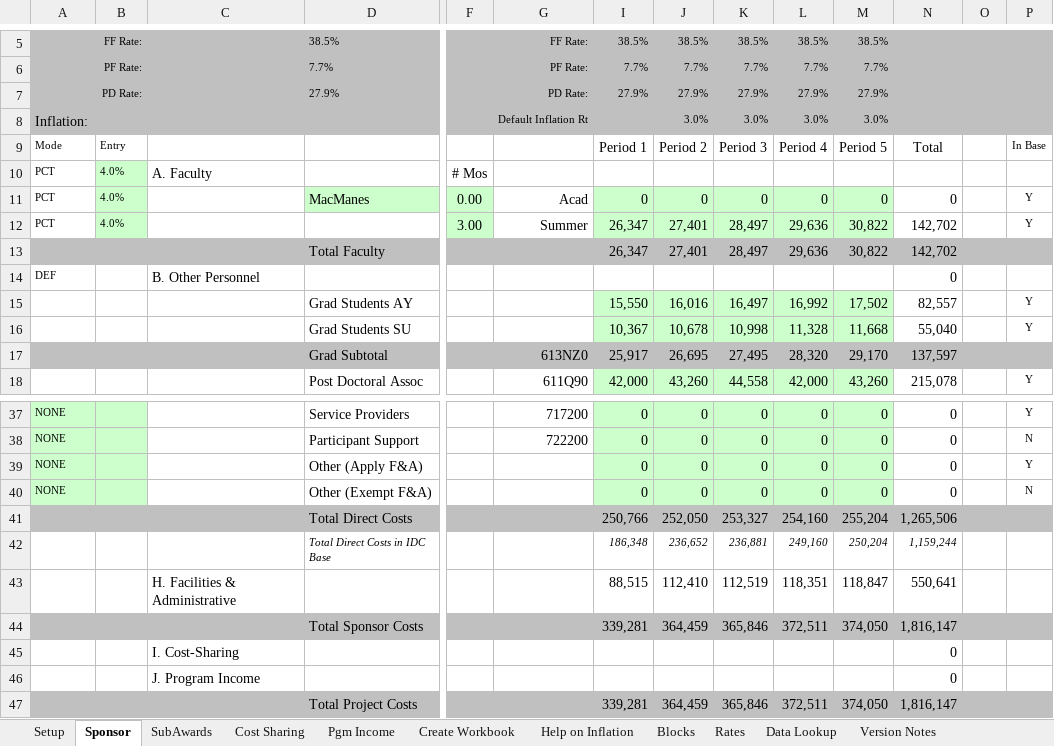
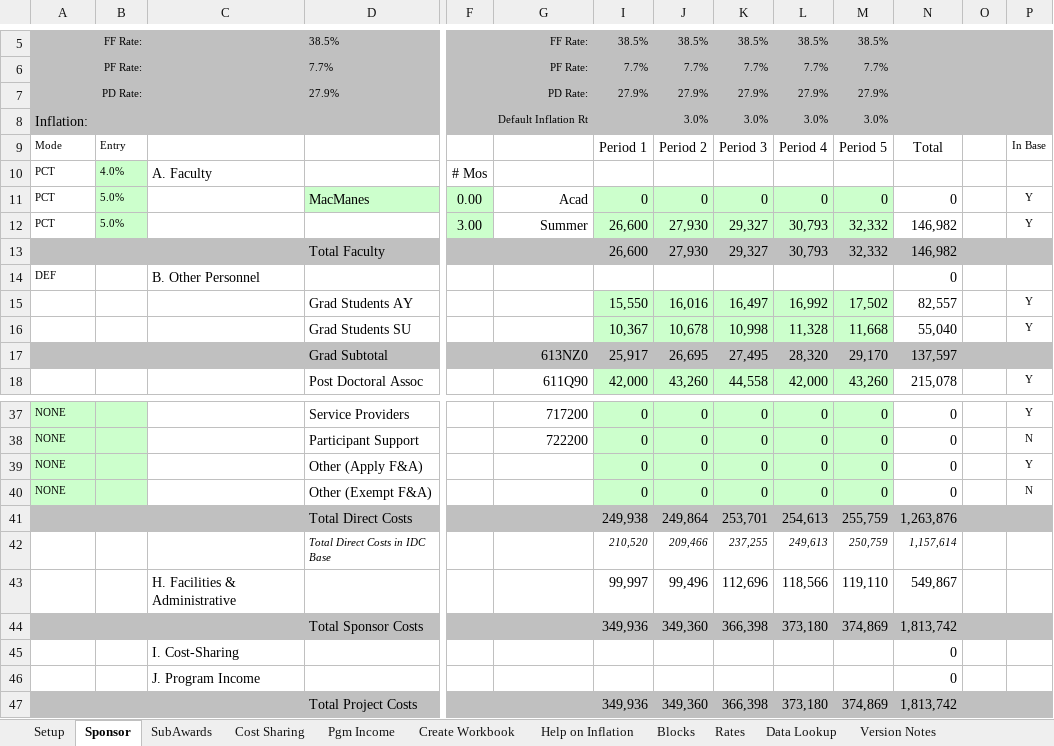
Before and after one commit to macmanes/Up2NIH, an Excel workbook: budget_template_UP2NIH.xlsm, sheet Sponsor, drawn as a sheet; only a part is shown, gaps mark what is left out; values as stored, in another font and other column widths than the file's, no borders; charts and pictures not drawn; removed rows and columns are numbered as before the commit, all else as after; rows hold the shown columns only; the diff covers the shown part only; the diff names each change by its address in the sheet, - before the commit and + after, or states it on an @@ line.

```diff
--- a/budget_template_UP2NIH.xlsm (sheet Sponsor)
+++ b/budget_template_UP2NIH.xlsm (sheet Sponsor)
-B11:B12: 4.0%
+B11:B12: 5.0%
-I12: 26,347
+I12: 26,600
-J12: 27,401
+J12: 27,930
-K12: 28,497
+K12: 29,327
-L12: 29,636
+L12: 30,793
-M12: 30,822
+M12: 32,332
-N12: 142,702
+N12: 146,982
-row 13:  |  |  | Total Faculty |  |  | 26,347 | 27,401 | 28,497 | 29,636 | 30,822 | 142,702
+row 13:  |  |  | Total Faculty |  |  | 26,600 | 27,930 | 29,327 | 30,793 | 32,332 | 146,982
-row 41:  |  |  | Total Direct Costs |  |  | 250,766 | 252,050 | 253,327 | 254,160 | 255,204 | 1,265,506
-row 42:  |  |  | Total Direct Costs in IDC Base |  |  | 186,348 | 236,652 | 236,881 | 249,160 | 250,204 | 1,159,244
-row 43:  |  | H. Facilities & Administrative |  |  |  | 88,515 | 112,410 | 112,519 | 118,351 | 118,847 | 550,641
-row 44:  |  |  | Total Sponsor Costs |  |  | 339,281 | 364,459 | 365,846 | 372,511 | 374,050 | 1,816,147
+row 41:  |  |  | Total Direct Costs |  |  | 249,938 | 249,864 | 253,701 | 254,613 | 255,759 | 1,263,876
+row 42:  |  |  | Total Direct Costs in IDC Base |  |  | 210,520 | 209,466 | 237,255 | 249,613 | 250,759 | 1,157,614
+row 43:  |  | H. Facilities & Administrative |  |  |  | 99,997 | 99,496 | 112,696 | 118,566 | 119,110 | 549,867
+row 44:  |  |  | Total Sponsor Costs |  |  | 349,936 | 349,360 | 366,398 | 373,180 | 374,869 | 1,813,742
-row 47:  |  |  | Total Project Costs |  |  | 339,281 | 364,459 | 365,846 | 372,511 | 374,050 | 1,816,147
+row 47:  |  |  | Total Project Costs |  |  | 349,936 | 349,360 | 366,398 | 373,180 | 374,869 | 1,813,742
```
Also changed, not shown: 2 added rows, 2 removed rows and 21 edited cells elsewhere in this sheet, 7 other files.
